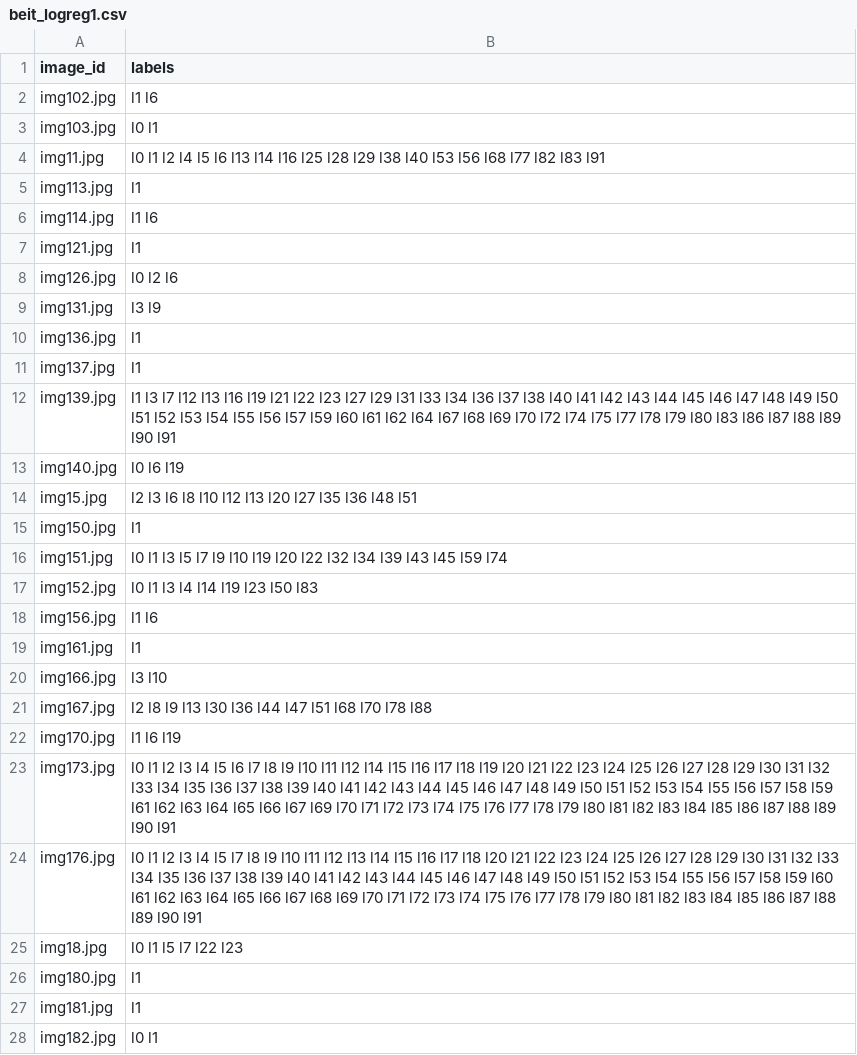
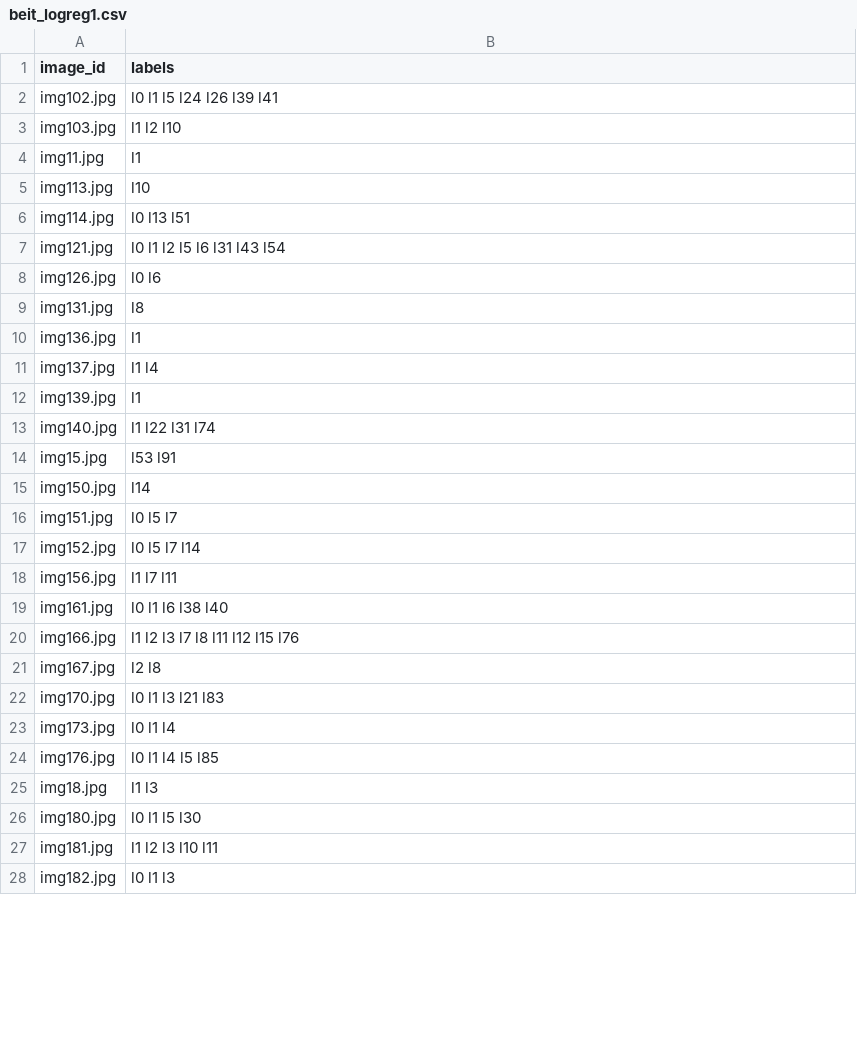
Before and after one commit to joosephook/object-recognition-tartu, a CSV file: kea_submissions/beit_logreg1.csv, drawn as a sheet; only a part is shown; the diff covers the shown part only.

Commit message:
beit logres

```diff
--- a/kea_submissions/beit_logreg1.csv
+++ b/kea_submissions/beit_logreg1.csv
@@ -1,28 +1,28 @@
 image_id,labels
-img102.jpg,l1 l6
-img103.jpg,l0 l1
-img11.jpg,l0 l1 l2 l4 l5 l6 l13 l14 l16 l25 l28 l29 l38 l40 l53 l56 l68 l77 l82 l83 l91
-img113.jpg,l1
-img114.jpg,l1 l6
-img121.jpg,l1
-img126.jpg,l0 l2 l6
-img131.jpg,l3 l9
+img102.jpg,l0 l1 l5 l24 l26 l39 l41
+img103.jpg,l1 l2 l10
+img11.jpg,l1
+img113.jpg,l10
+img114.jpg,l0 l13 l51
+img121.jpg,l0 l1 l2 l5 l6 l31 l43 l54
+img126.jpg,l0 l6
+img131.jpg,l8
 img136.jpg,l1
-img137.jpg,l1
-img139.jpg,l1 l3 l7 l12 l13 l16 l19 l21 l22 l23 l27 l29 l31 l33 l34 l36 l37 l38 l40 l41 l42 l43 l44 l45 l46 l47 l48 l49 l50 l51 l52 l53 l54 l55 l56 l57 l59 l60 l61 l62 l64 l67 l68 l69 l70 l72 l74 l75 l77 l78 l79 l80 l83 l86 l87 l88 l89 l90 l91
-img140.jpg,l0 l6 l19
-img15.jpg,l2 l3 l6 l8 l10 l12 l13 l20 l27 l35 l36 l48 l51
-img150.jpg,l1
-img151.jpg,l0 l1 l3 l5 l7 l9 l10 l19 l20 l22 l32 l34 l39 l43 l45 l59 l74
-img152.jpg,l0 l1 l3 l4 l14 l19 l23 l50 l83
-img156.jpg,l1 l6
-img161.jpg,l1
-img166.jpg,l3 l10
-img167.jpg,l2 l8 l9 l13 l30 l36 l44 l47 l51 l68 l70 l78 l88
-img170.jpg,l1 l6 l19
-img173.jpg,l0 l1 l2 l3 l4 l5 l6 l7 l8 l9 l10 l11 l12 l14 l15 l16 l17 l18 l19 l20 l21 l22 l23 l24 l25 l26 l27 l28 l29 l30 l31 l32 l33 l34 l35 l36 l37 l38 l39 l40 l41 l42 l43 l44 l45 l46 l47 l48 l49 l50 l51 l52 l53 l54 l55 l56 l57 l58 l59 l61 l62 l63 l64 l65 l66 l67 l69 l70 l71 l72 l73 l74 l75 l76 l77 l78 l79 l80 l81 l82 l83 l84 l85 l86 l87 l88 l89 l90 l91
-img176.jpg,l0 l1 l2 l3 l4 l5 l7 l8 l9 l10 l11 l12 l13 l14 l15 l16 l17 l18 l20 l21 l22 l23 l24 l25 l26 l27 l28 l29 l30 l31 l32 l33 l34 l35 l36 l37 l38 l39 l40 l41 l42 l43 l44 l45 l46 l47 l48 l49 l50 l51 l52 l53 l54 l55 l56 l57 l58 l59 l60 l61 l62 l63 l64 l65 l66 l67 l68 l69 l70 l71 l72 l73 l74 l75 l76 l77 l78 l79 l80 l81 l82 l83 l84 l85 l86 l87 l88 l89 l90 l91
-img18.jpg,l0 l1 l5 l7 l22 l23
-img180.jpg,l1
-img181.jpg,l1
-img182.jpg,l0 l1
+img137.jpg,l1 l4
+img139.jpg,l1
+img140.jpg,l1 l22 l31 l74
+img15.jpg,l53 l91
+img150.jpg,l14
+img151.jpg,l0 l5 l7
+img152.jpg,l0 l5 l7 l14
+img156.jpg,l1 l7 l11
+img161.jpg,l0 l1 l6 l38 l40
+img166.jpg,l1 l2 l3 l7 l8 l11 l12 l15 l76
+img167.jpg,l2 l8
+img170.jpg,l0 l1 l3 l21 l83
+img173.jpg,l0 l1 l4
+img176.jpg,l0 l1 l4 l5 l85
+img18.jpg,l1 l3
+img180.jpg,l0 l1 l5 l30
+img181.jpg,l1 l2 l3 l10 l11
+img182.jpg,l0 l1 l3
```
Also changed, not shown: 55 edited cells elsewhere in this file.
